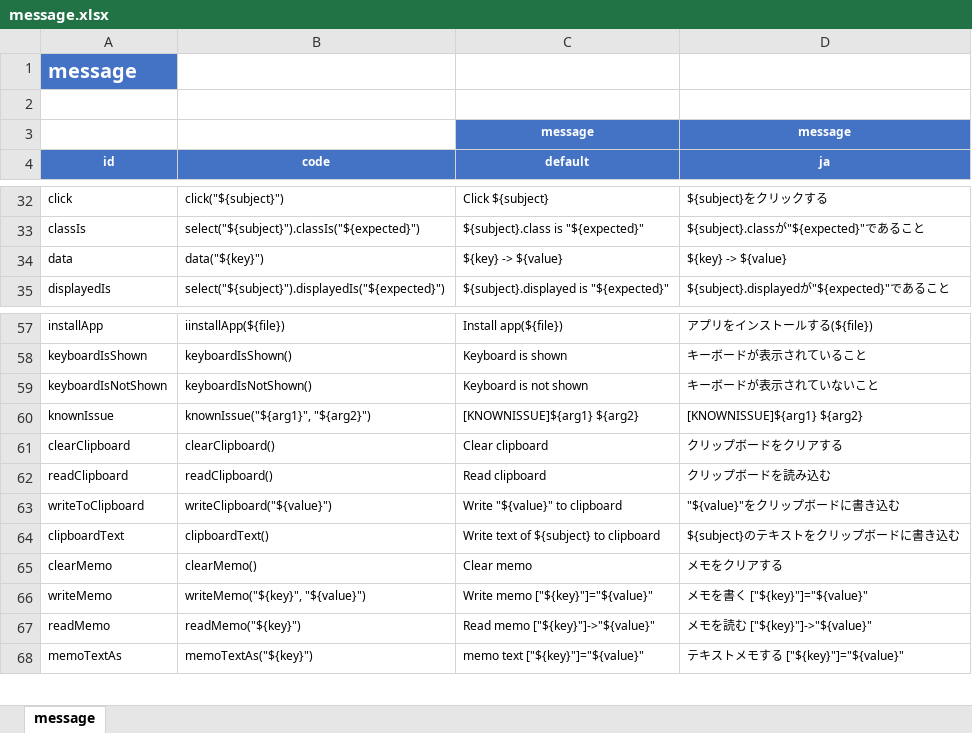
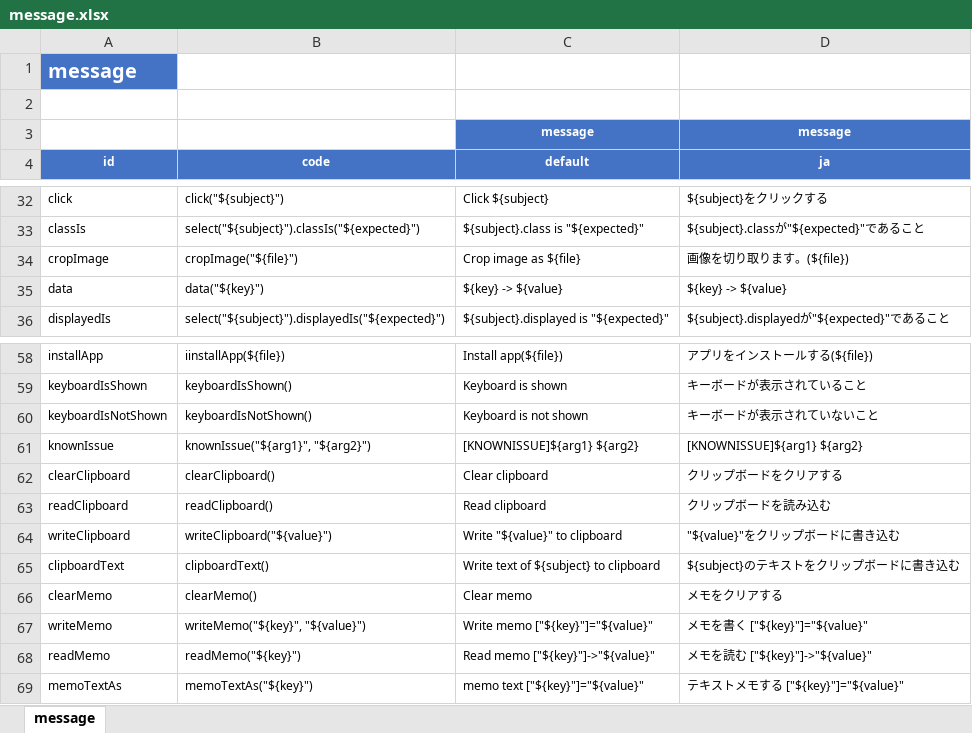
Before and after one commit to ldi-github/shirates-core, an Excel workbook: src/main/resources/message.xlsx, sheet message, drawn as a sheet; only a part is shown, gaps mark what is left out; values as stored, in another font and other column widths than the file's, no borders; conditional formats not drawn; addresses are those after the commit; the diff names each change by its address in the sheet, - before the commit and + after, or states it on an @@ line.

```diff
--- a/src/main/resources/message.xlsx (sheet message)
+++ b/src/main/resources/message.xlsx (sheet message)
+row 34: cropImage | cropImage("${file}") | Crop image as ${file} | 画像を切り取ります。(${file})
-A64 (id): writeToClipboard
+A64 (id): writeClipboard
```
Also changed, not shown: 25 other files.
